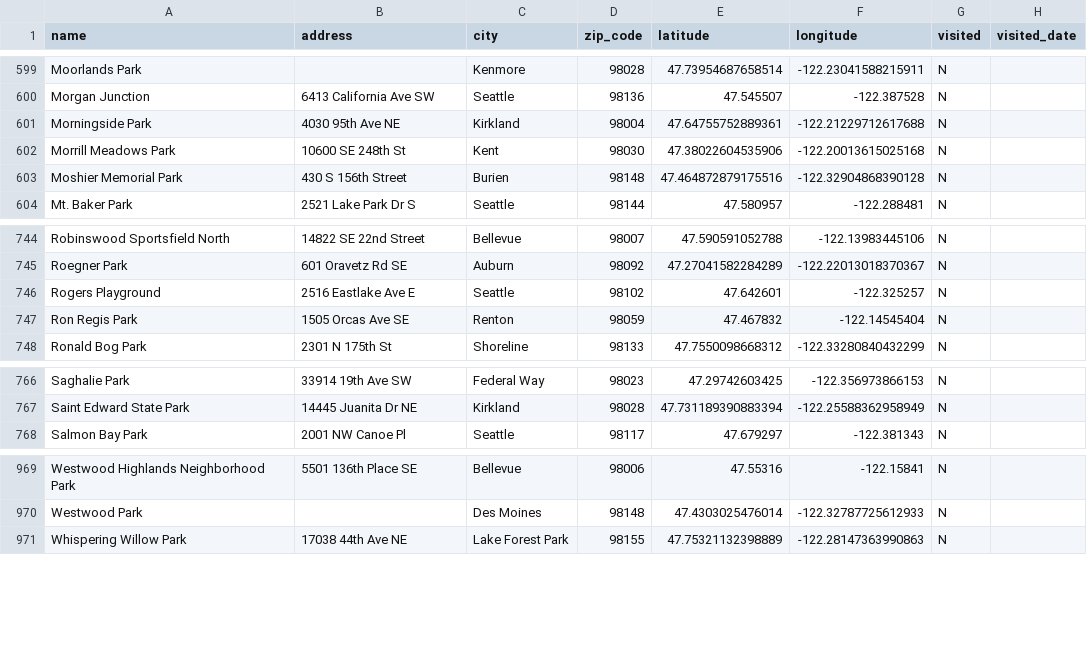
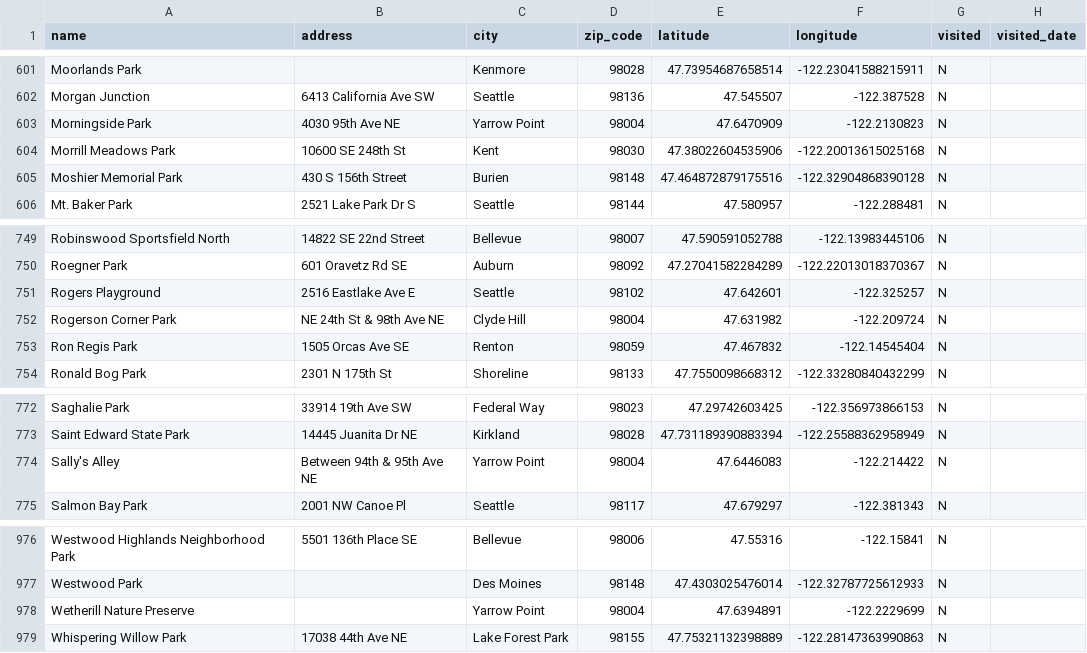
Before and after one commit to lythronaxargestes/lythronaxargestes.github.io, a CSV file: seattleparks/seattle_parks.csv, drawn as a sheet; only a part is shown, gaps mark what is left out; the diff covers the shown part only.

Commit message:
Add Clyde Hill and Yarrow Point

```diff
--- a/seattleparks/seattle_parks.csv
+++ b/seattleparks/seattle_parks.csv
@@ -600,3 +602,3 @@ Moorlands Park,,Kenmore,98028,47.73954687658514,-122.23041588215911,N,
 Morgan Junction,6413 California Ave SW,Seattle,98136,47.545507,-122.387528,N,
-Morningside Park,4030 95th Ave NE,Kirkland,98004,47.64755752889361,-122.21229712617688,N,
+Morningside Park,4030 95th Ave NE,Yarrow Point,98004,47.6470909,-122.2130823,N,
 Morrill Meadows Park,10600 SE 248th St,Kent,98030,47.38022604535906,-122.20013615025168,N,
@@ -746,2 +751,3 @@ Roegner Park,601 Oravetz Rd SE,Auburn,98092,47.27041582284289,-122.2201301837036
 Rogers Playground,2516 Eastlake Ave E,Seattle,98102,47.642601,-122.325257,N,
+Rogerson Corner Park,NE 24th St & 98th Ave NE,Clyde Hill,98004,47.631982,-122.209724,N,
 Ron Regis Park,1505 Orcas Ave SE,Renton,98059,47.467832,-122.14545404,N,
@@ -767,2 +773,3 @@ Saghalie Park,33914 19th Ave SW,Federal Way,98023,47.29742603425,-122.3569738661
 Saint Edward State Park,14445 Juanita Dr NE,Kirkland,98028,47.731189390883394,-122.25588362958949,N,
+Sally's Alley,Between 94th & 95th Ave NE,Yarrow Point,98004,47.6446083,-122.214422,N,
 Salmon Bay Park,2001 NW Canoe Pl,Seattle,98117,47.679297,-122.381343,N,
@@ -970,2 +977,3 @@ Westwood Highlands Neighborhood Park,5501 136th Place SE,Bellevue,98006,47.55316
 Westwood Park,,Des Moines,98148,47.4303025476014,-122.32787725612933,N,
+Wetherill Nature Preserve,,Yarrow Point,98004,47.6394891,-122.2229699,N,
 Whispering Willow Park,17038 44th Ave NE,Lake Forest Park,98155,47.75321132398889,-122.28147363990863,N,
```
Also changed, not shown: 5 added rows elsewhere in this file, 5 other files.
